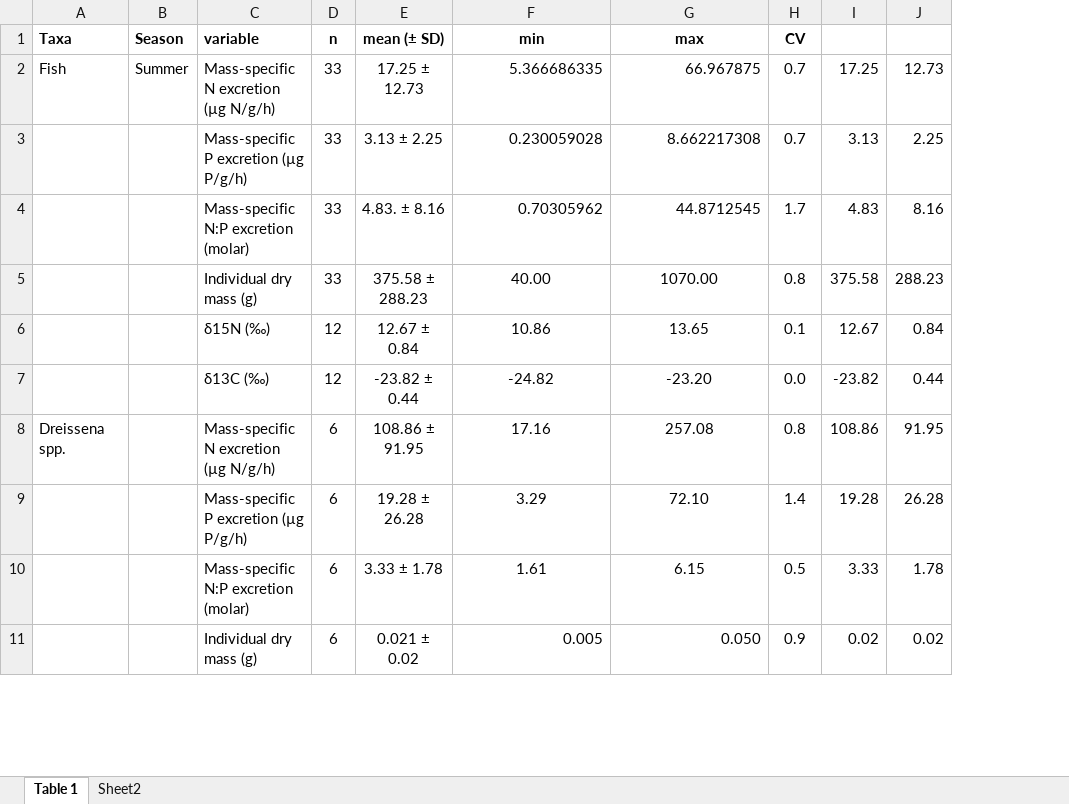
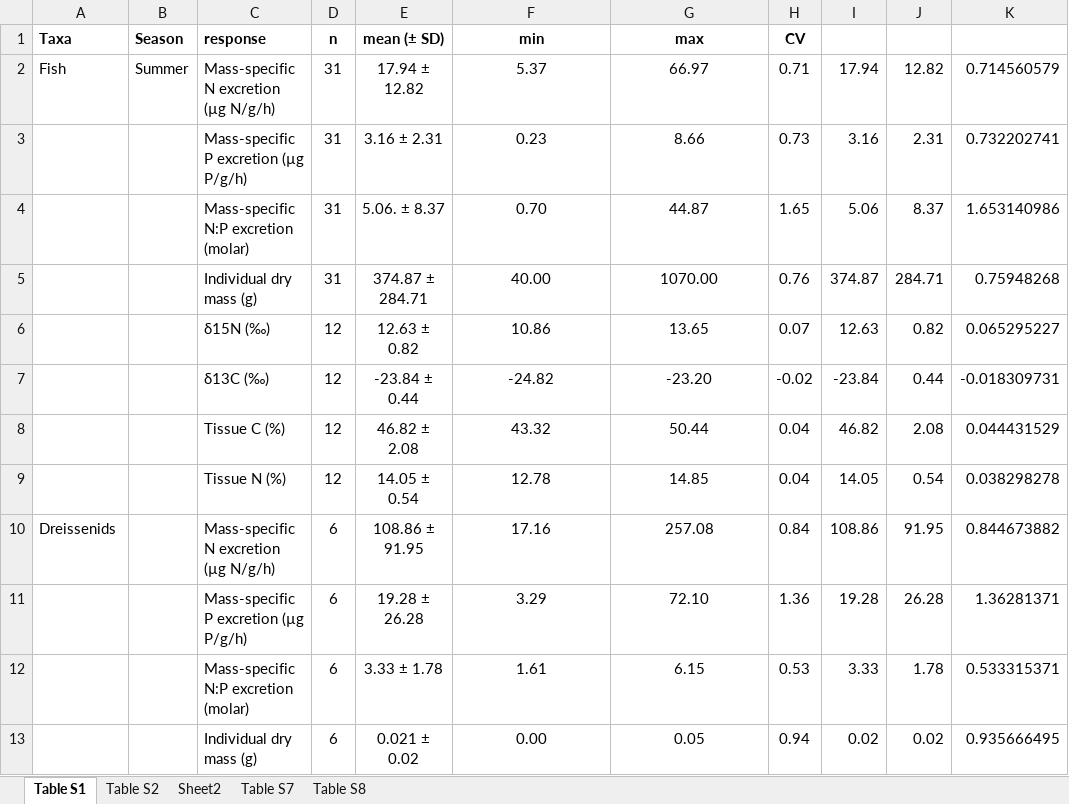
Before and after one commit to SandraKNG/LakeErie_animal-excretion, an Excel workbook: tables_figures/final-tables_figures/Tables_LakeErie.xlsx, sheet Table S1, drawn as a sheet; only a part is shown; values as stored, in another font and other column widths than the file's, no borders; removed rows and columns are numbered as before the commit, all else as after; the diff covers the shown part only; the diff names each change by its address in the sheet, - before the commit and + after, or states it on an @@ line.

Commit message:
made new tables and modified some figures

```diff
--- a/tables_figures/final-tables_figures/Tables_LakeErie.xlsx (sheet Table S1)
+++ b/tables_figures/final-tables_figures/Tables_LakeErie.xlsx (sheet Table S1)
-sheet tab: Table 1
+sheet tab: Table S1
+sheet tab: Table S2
+sheet tab: Table S7
+sheet tab: Table S8
+column K, row 2: 0.714560579; rows 6-7: 0.065295227 | -0.018309731; rows 10-13: 0.844673882 | 1.36281371 | 0.533315371 | 0.935666495
-C1: variable
+C1: response
-D2 (n): 33
+D2 (n): 31
-E2 (mean (± SD)): 17.25 ± 12.73
+E2 (mean (± SD)): 17.94 ± 12.82
-F2 (min): 5.366686335
+F2 (min): 5.37
-F2:G2 alignment: right
+F2:G2 alignment: center
-G2 (max): 66.967875
+G2 (max): 66.97
-H2 (CV): 0.7
+H2 (CV): 0.71
-I2: 17.25
+I2: 17.94
-J2: 12.73
+J2: 12.82
-row 3:  |  | Mass-specific P excretion (µg P/g/h) | 33 | 3.13 ± 2.25 | 0.230059028 | 8.662217308 | 0.7 | 3.13 | 2.25
-row 4:  |  | Mass-specific N:P excretion (molar) | 33 | 4.83. ± 8.16 | 0.70305962 | 44.8712545 | 1.7 | 4.83 | 8.16
-row 5:  |  | Individual dry mass (g) | 33 | 375.58 ± 288.23 | 40.00 | 1070.00 | 0.8 | 375.58 | 288.23
+row 3:  |  | Mass-specific P excretion (µg P/g/h) | 31 | 3.16 ± 2.31 | 0.23 | 8.66 | 0.73 | 3.16 | 2.31 | 0.732202741
+row 4:  |  | Mass-specific N:P excretion (molar) | 31 | 5.06. ± 8.37 | 0.70 | 44.87 | 1.65 | 5.06 | 8.37 | 1.653140986
+row 5:  |  | Individual dry mass (g) | 31 | 374.87 ± 284.71 | 40.00 | 1070.00 | 0.76 | 374.87 | 284.71 | 0.75948268
-E6 (mean (± SD)): 12.67 ± 0.84
+E6 (mean (± SD)): 12.63 ± 0.82
-H6 (CV): 0.1
+H6 (CV): 0.07
-I6: 12.67
+I6: 12.63
-J6: 0.84
+J6: 0.82
-E7 (mean (± SD)): -23.82 ± 0.44
+E7 (mean (± SD)): -23.84 ± 0.44
-H7 (CV): 0.0
+H7 (CV): -0.02
-I7: -23.82
+I7: -23.84
+row 8:  |  | Tissue C (%) | 12 | 46.82 ± 2.08 | 43.32 | 50.44 | 0.04 | 46.82 | 2.08 | 0.044431529
+row 9:  |  | Tissue N (%) | 12 | 14.05 ± 0.54 | 12.78 | 14.85 | 0.04 | 14.05 | 0.54 | 0.038298278
-A10 (Taxa): Dreissena spp.
+A10 (Taxa): Dreissenids
-H10 (CV): 0.8
+H10 (CV): 0.84
-H11 (CV): 1.4
+H11 (CV): 1.36
-H12 (CV): 0.5
+H12 (CV): 0.53
-F13 (min): 0.005
+F13 (min): 0.00
-F13:G13 alignment: right
+F13:G13 alignment: center
-G13 (max): 0.050
+G13 (max): 0.05
-H13 (CV): 0.9
+H13 (CV): 0.94
```
Also changed, not shown: 5 added rows, 3 removed rows, 12 edited cells and cell formats elsewhere in this sheet, sheet Sheet2, data/2022-03-03_LakeErie_Mastersheet.xlsx, data/ECC_Erie_P_loading/total-p-loading-lake-erie-2008-2020_calculation.xlsx, 20 other files.
